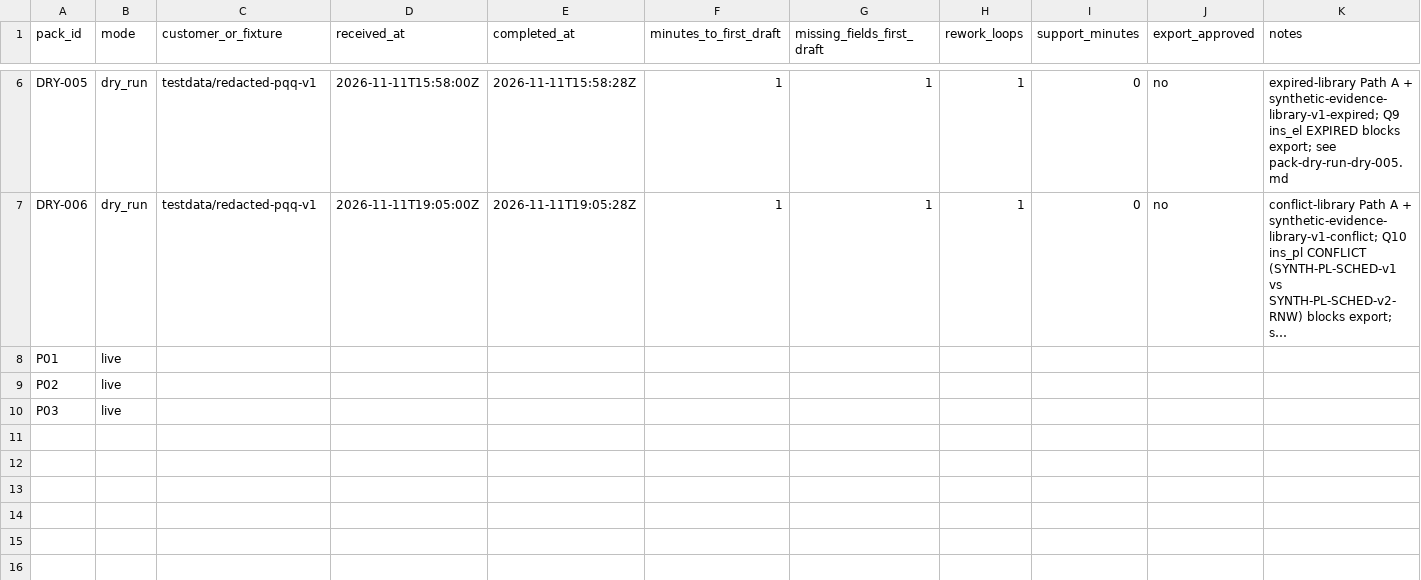
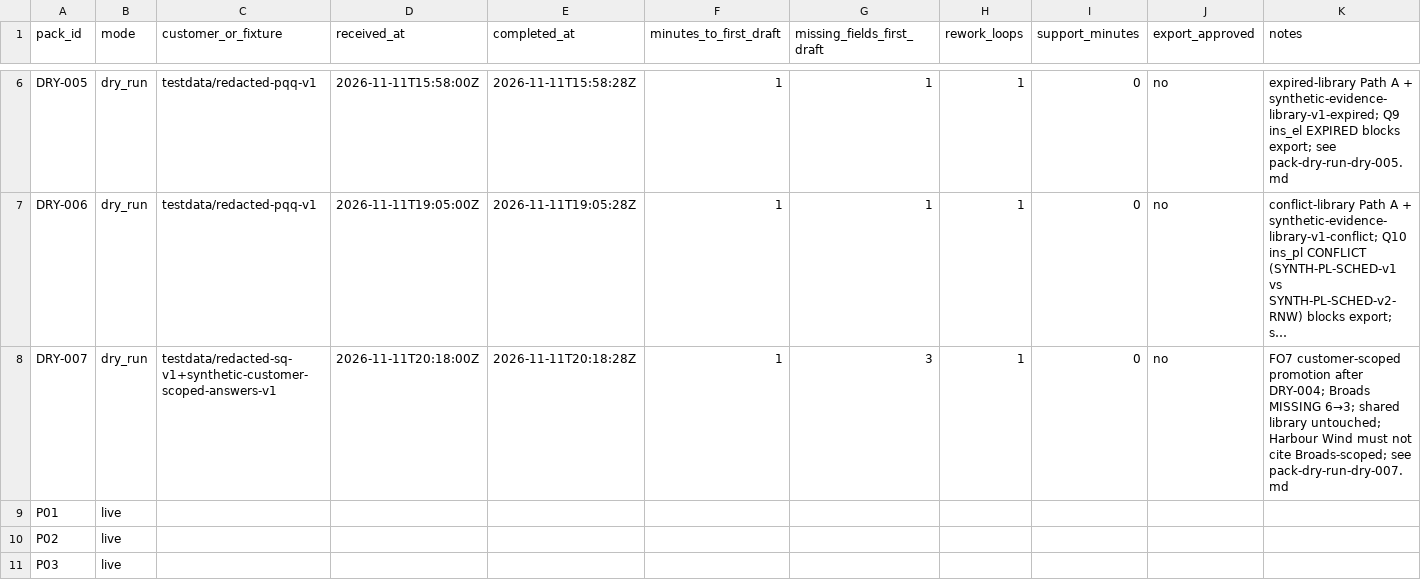
Before and after one commit to thesnjk/BidHarbour, a CSV file: operations/pilot-metrics-stub.csv, drawn as a sheet; only a part is shown, gaps mark what is left out; long unchanged cells end in …; the diff names each change by its address in the sheet, - before the commit and + after, or states it on an @@ line.

Commit message:
Add DRY-007 customer-scoped promotion dry-run for FO7. (#89)
Prove Broads-only answer promotion after Pack 1 without polluting the shared synthetic library or leaking into Harbour Wind matches.

```diff
--- a/operations/pilot-metrics-stub.csv
+++ b/operations/pilot-metrics-stub.csv
+row 8: DRY-007 | dry_run | testdata/redacted-sq-v1+synthetic-customer-scoped-answers-v1 | 2026-11-11T20:18:00Z | 2026-11-11T20:18:28Z | 1 | 3 | 1 | 0 | no | FO7 customer-scoped promotion after DRY-004; Broads MISSING 6→3; shared library untouched; Harbour Wind must not cite Broads-scoped; see pack-dry-run-dry-007.md
```
Also changed, not shown: 7 other files.
